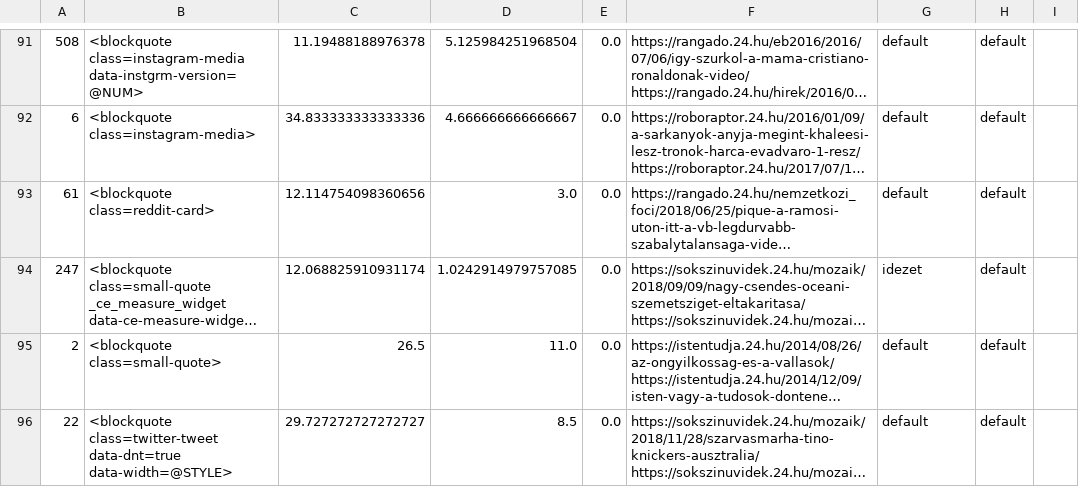
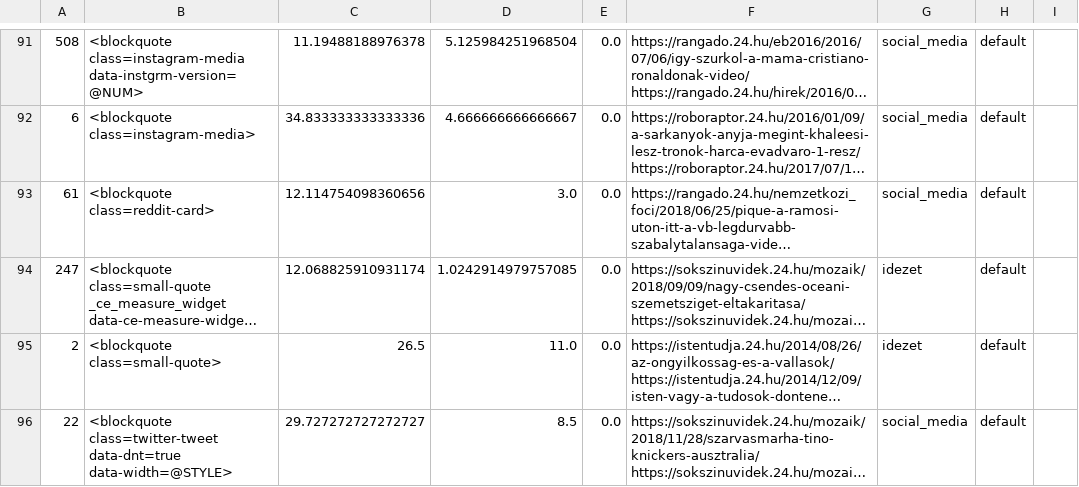
Before and after one commit to ELTE-DH/HTML2TEI, a TSV file: configs/p24_istentudja/p24_istentudja_text_tags_normal.tsv, drawn as a sheet; only a part is shown, gaps mark what is left out; long unchanged cells end in …; the diff covers the shown part only; the diff names each change by its address in the sheet, - before the commit and + after, or states it on an @@ line.

```diff
--- a/configs/p24_istentudja/p24_istentudja_text_tags_normal.tsv
+++ b/configs/p24_istentudja/p24_istentudja_text_tags_normal.tsv
-G91:G93: default
+G91:G93: social_media
-G95: default
+G95: idezet
-G96: default
+G96: social_media
```
Also changed, not shown: 48 edited cells elsewhere in this file, configs/p24_istentudja/p24_istentudja_notext_tags_normal.tsv, configs/p24_roboraptor/p24_roboraptor_notext_tags_normal.tsv, 10 other files.
